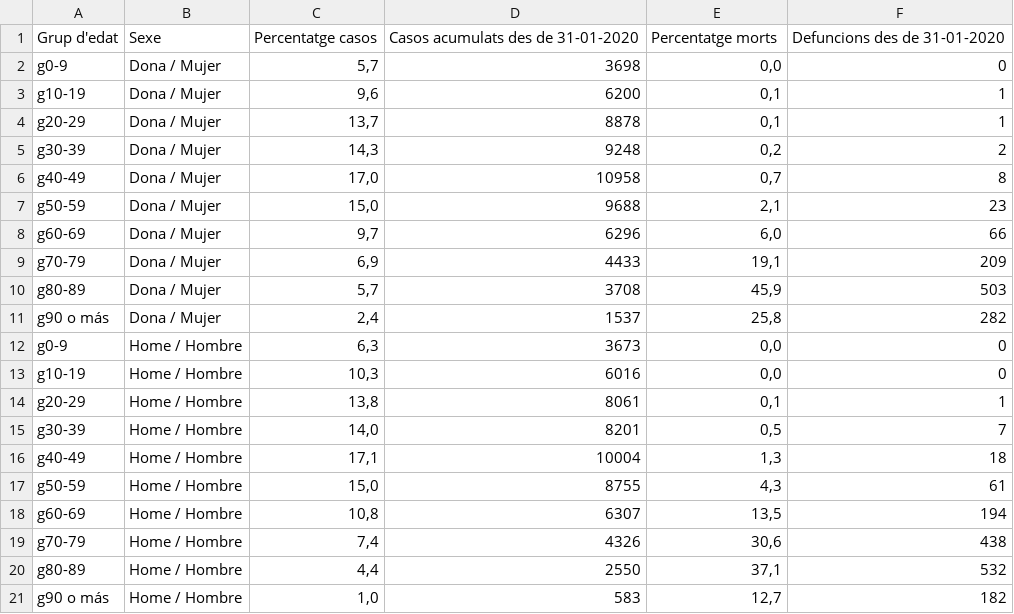
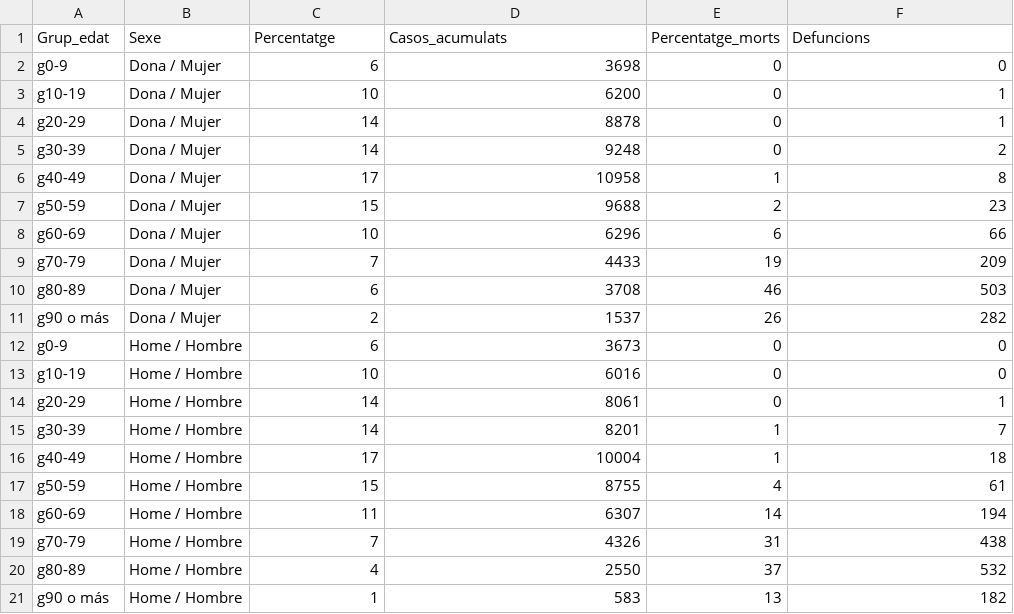
Before and after one commit to Miguercios/trabajo_BigData_slides, a CSV file: datos/covid-19-datos-de-casos-y-personas-fallecidas-por-grupo-de-edad-y-sexo-acumulados-desde-el-31-01.csv, drawn as a sheet.

```diff
--- a/datos/covid-19-datos-de-casos-y-personas-fallecidas-por-grupo-de-edad-y-sexo-acumulados-desde-el-31-01.csv
+++ b/datos/covid-19-datos-de-casos-y-personas-fallecidas-por-grupo-de-edad-y-sexo-acumulados-desde-el-31-01.csv
@@ -1,21 +1,21 @@
-Grup d'edat;Sexe;Percentatge casos;Casos acumulats des de 31-01-2020;Percentatge morts;Defuncions des de 31-01-2020
-g0-9;Dona / Mujer; 5,7; 3698; 0,0; 0
-g10-19;Dona / Mujer; 9,6; 6200; 0,1; 1
-g20-29;Dona / Mujer; 13,7; 8878; 0,1; 1
-g30-39;Dona / Mujer; 14,3; 9248; 0,2; 2
-g40-49;Dona / Mujer; 17,0; 10958; 0,7; 8
-g50-59;Dona / Mujer; 15,0; 9688; 2,1; 23
-g60-69;Dona / Mujer; 9,7; 6296; 6,0; 66
-g70-79;Dona / Mujer; 6,9; 4433; 19,1; 209
-g80-89;Dona / Mujer; 5,7; 3708; 45,9; 503
-g90 o más;Dona / Mujer; 2,4; 1537; 25,8; 282
-g0-9;Home / Hombre; 6,3; 3673; 0,0; 0
-g10-19;Home / Hombre; 10,3; 6016; 0,0; 0
-g20-29;Home / Hombre; 13,8; 8061; 0,1; 1
-g30-39;Home / Hombre; 14,0; 8201; 0,5; 7
-g40-49;Home / Hombre; 17,1; 10004; 1,3; 18
-g50-59;Home / Hombre; 15,0; 8755; 4,3; 61
-g60-69;Home / Hombre; 10,8; 6307; 13,5; 194
-g70-79;Home / Hombre; 7,4; 4326; 30,6; 438
-g80-89;Home / Hombre; 4,4; 2550; 37,1; 532
-g90 o más;Home / Hombre; 1,0; 583; 12,7; 182
+Grup_edat;Sexe;Percentatge;Casos_acumulats;Percentatge_morts;Defuncions
+g0-9;Dona / Mujer;6;3698;0;0
+g10-19;Dona / Mujer;10;6200;0;1
+g20-29;Dona / Mujer;14;8878;0;1
+g30-39;Dona / Mujer;14;9248;0;2
+g40-49;Dona / Mujer;17;10958;1;8
+g50-59;Dona / Mujer;15;9688;2;23
+g60-69;Dona / Mujer;10;6296;6;66
+g70-79;Dona / Mujer;7;4433;19;209
+g80-89;Dona / Mujer;6;3708;46;503
+g90 o más;Dona / Mujer;2;1537;26;282
+g0-9;Home / Hombre;6;3673;0;0
+g10-19;Home / Hombre;10;6016;0;0
+g20-29;Home / Hombre;14;8061;0;1
+g30-39;Home / Hombre;14;8201;1;7
+g40-49;Home / Hombre;17;10004;1;18
+g50-59;Home / Hombre;15;8755;4;61
+g60-69;Home / Hombre;11;6307;14;194
+g70-79;Home / Hombre;7;4326;31;438
+g80-89;Home / Hombre;4;2550;37;532
+g90 o más;Home / Hombre;1;583;13;182
```
Also changed, not shown: 1 other file.
